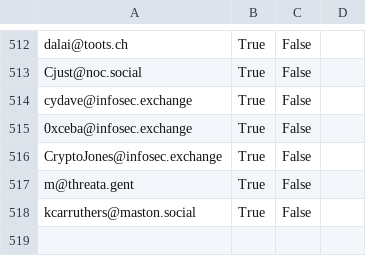
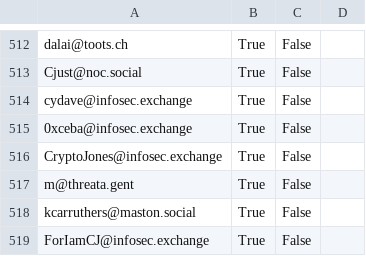
Before and after one commit to cstromblad/infosec_mastodon, a CSV file: mastodon_infosec_import.csv, drawn as a sheet; only a part is shown, gaps mark what is left out.

Commit message:
Automatically update CSV-file

```diff
--- a/mastodon_infosec_import.csv
+++ b/mastodon_infosec_import.csv
@@ -518 +518,2 @@ m@threata.gent,True,False,
 kcarruthers@maston.social,True,False,
+ForIamCJ@infosec.exchange,True,False,
```
